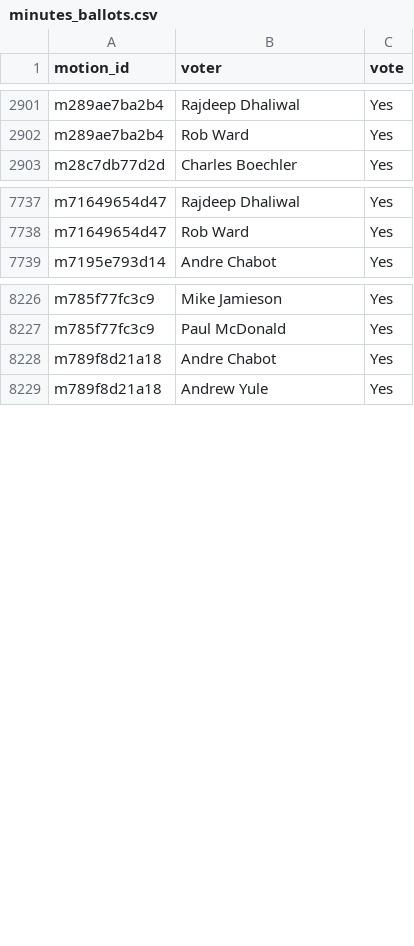
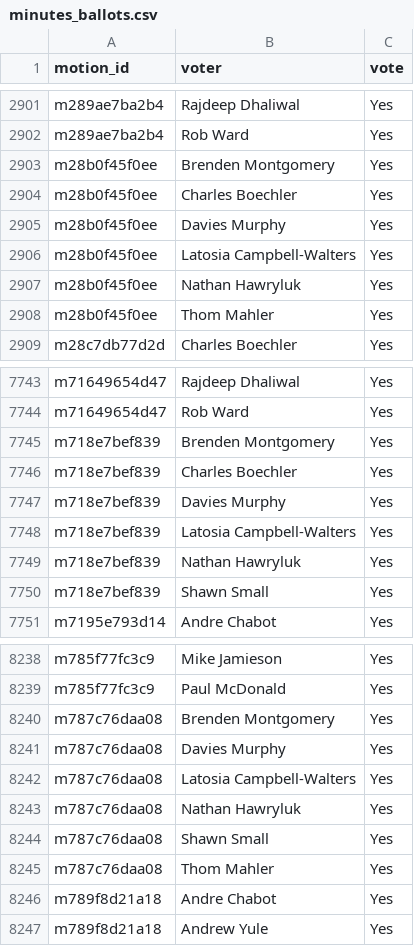
Before and after one commit to TrackingOurCash/YYC, a CSV file: data/votes/minutes_ballots.csv, drawn as a sheet; only a part is shown, gaps mark what is left out; the diff covers the shown part only.

```diff
--- a/data/votes/minutes_ballots.csv
+++ b/data/votes/minutes_ballots.csv
@@ -2902,2 +2902,8 @@ m289ae7ba2b4,Rajdeep Dhaliwal,Yes
 m289ae7ba2b4,Rob Ward,Yes
+m28b0f45f0ee,Brenden Montgomery,Yes
+m28b0f45f0ee,Charles Boechler,Yes
+m28b0f45f0ee,Davies Murphy,Yes
+m28b0f45f0ee,Latosia Campbell-Walters,Yes
+m28b0f45f0ee,Nathan Hawryluk,Yes
+m28b0f45f0ee,Thom Mahler,Yes
 m28c7db77d2d,Charles Boechler,Yes
@@ -7738,2 +7744,8 @@ m71649654d47,Rajdeep Dhaliwal,Yes
 m71649654d47,Rob Ward,Yes
+m718e7bef839,Brenden Montgomery,Yes
+m718e7bef839,Charles Boechler,Yes
+m718e7bef839,Davies Murphy,Yes
+m718e7bef839,Latosia Campbell-Walters,Yes
+m718e7bef839,Nathan Hawryluk,Yes
+m718e7bef839,Shawn Small,Yes
 m7195e793d14,Andre Chabot,Yes
@@ -8227,2 +8239,8 @@ m785f77fc3c9,Mike Jamieson,Yes
 m785f77fc3c9,Paul McDonald,Yes
+m787c76daa08,Brenden Montgomery,Yes
+m787c76daa08,Davies Murphy,Yes
+m787c76daa08,Latosia Campbell-Walters,Yes
+m787c76daa08,Nathan Hawryluk,Yes
+m787c76daa08,Shawn Small,Yes
+m787c76daa08,Thom Mahler,Yes
 m789f8d21a18,Andre Chabot,Yes
```
Also changed, not shown: 42 added rows elsewhere in this file, data/grants/grants.csv, data/jobs/postings.csv, 10 other files.
